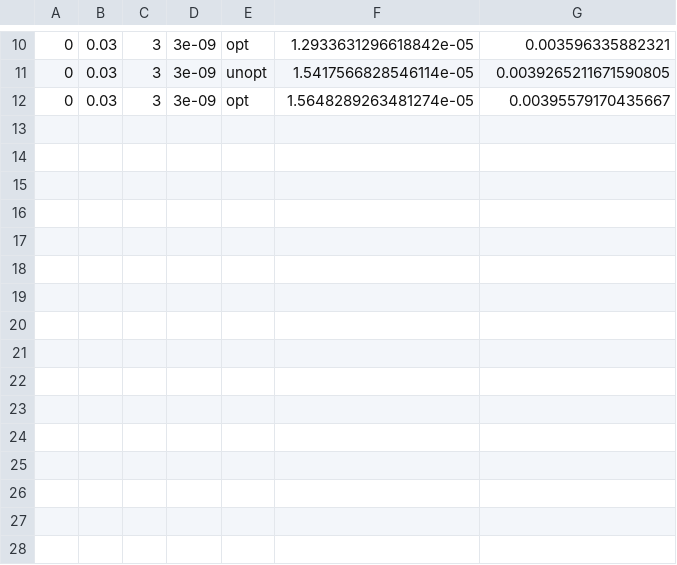
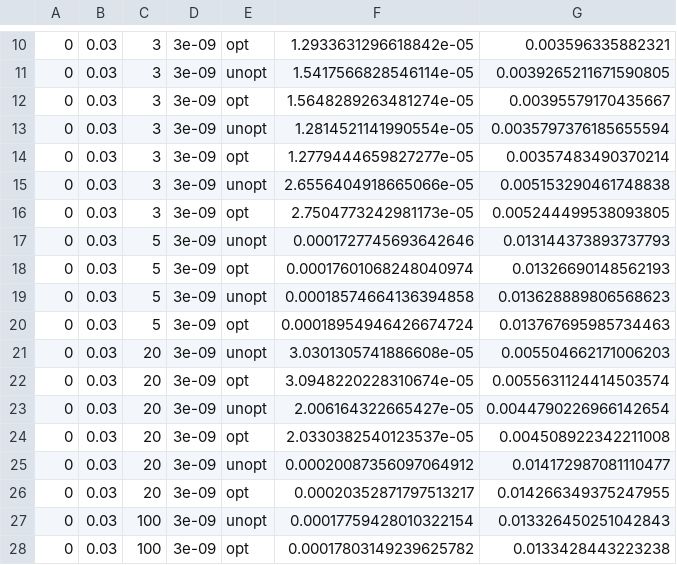
Before and after one commit to hubixr/Kopia-cd2nn, a CSV file: results.csv, drawn as a sheet; only a part is shown, gaps mark what is left out; the diff names each change by its address in the sheet, - before the commit and + after, or states it on an @@ line.

Commit message:
Add new models, results, and output files; update training script parameters
- Added multiple new Keras model files with varying PSNR and training configurations.
- Created a new CSV file to store results from model training.
- Included sample output images for various models.
- Updated the input generation script to create multiple random rings per sample.
- Added new mask files for optimized and unoptimized models.
- Introduced new propagation output heatmaps for both optimized and unoptimized cases.
- Modified the training script to adjust the number of epochs and layers, and updated callback parameters for improved training stability.

```diff
--- a/results.csv
+++ b/results.csv
+row 13: 0 | 0.03 | 3 | 3e-09 | unopt | 1.2814521141990554e-05 | 0.0035797376185655594
+row 14: 0 | 0.03 | 3 | 3e-09 | opt | 1.2779444659827277e-05 | 0.00357483490370214
+row 15: 0 | 0.03 | 3 | 3e-09 | unopt | 2.6556404918665066e-05 | 0.005153290461748838
+row 16: 0 | 0.03 | 3 | 3e-09 | opt | 2.7504773242981173e-05 | 0.005244499538093805
+row 17: 0 | 0.03 | 5 | 3e-09 | unopt | 0.0001727745693642646 | 0.013144373893737793
+row 18: 0 | 0.03 | 5 | 3e-09 | opt | 0.00017601068248040974 | 0.01326690148562193
+row 19: 0 | 0.03 | 5 | 3e-09 | unopt | 0.00018574664136394858 | 0.013628889806568623
+row 20: 0 | 0.03 | 5 | 3e-09 | opt | 0.00018954946426674724 | 0.013767695985734463
+row 21: 0 | 0.03 | 20 | 3e-09 | unopt | 3.0301305741886608e-05 | 0.005504662171006203
+row 22: 0 | 0.03 | 20 | 3e-09 | opt | 3.0948220228310674e-05 | 0.0055631124414503574
+row 23: 0 | 0.03 | 20 | 3e-09 | unopt | 2.006164322665427e-05 | 0.0044790226966142654
+row 24: 0 | 0.03 | 20 | 3e-09 | opt | 2.0330382540123537e-05 | 0.004508922342211008
+row 25: 0 | 0.03 | 20 | 3e-09 | unopt | 0.00020087356097064912 | 0.014172987081110477
+row 26: 0 | 0.03 | 20 | 3e-09 | opt | 0.00020352871797513217 | 0.014266349375247955
+row 27: 0 | 0.03 | 100 | 3e-09 | unopt | 0.00017759428010322154 | 0.013326450251042843
+row 28: 0 | 0.03 | 100 | 3e-09 | opt | 0.00017803149239625782 | 0.0133428443223238
```
Also changed, not shown: 5 other files.
